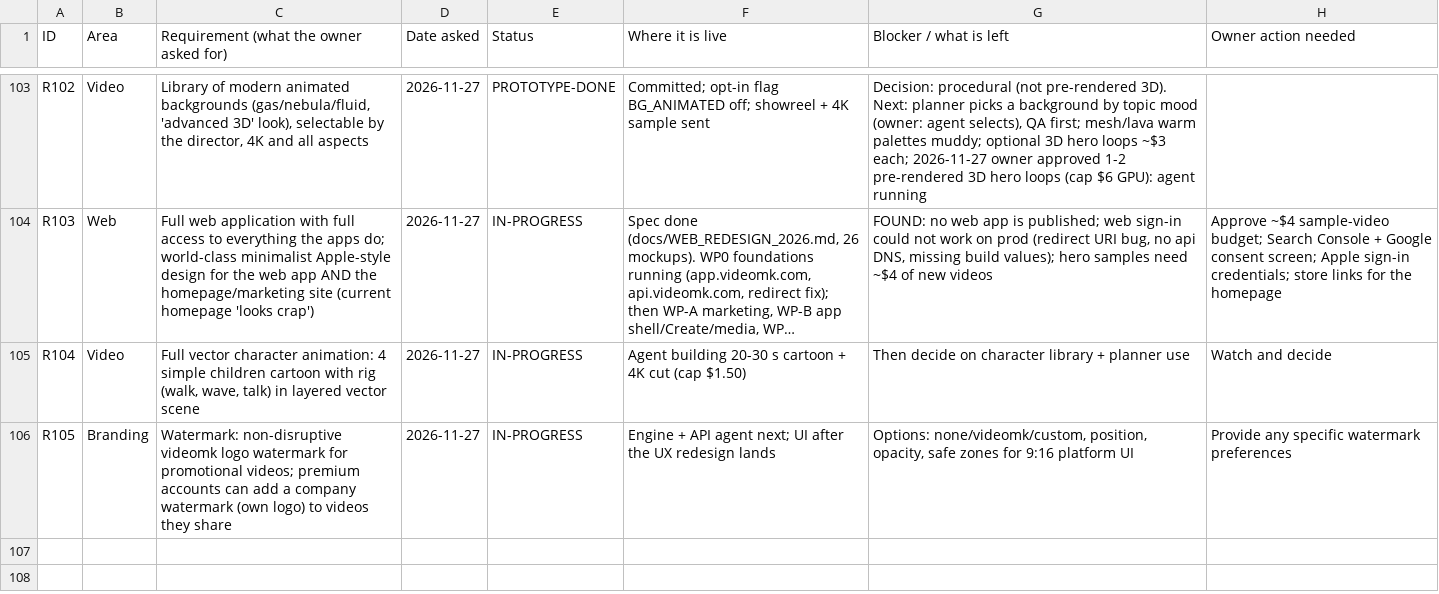
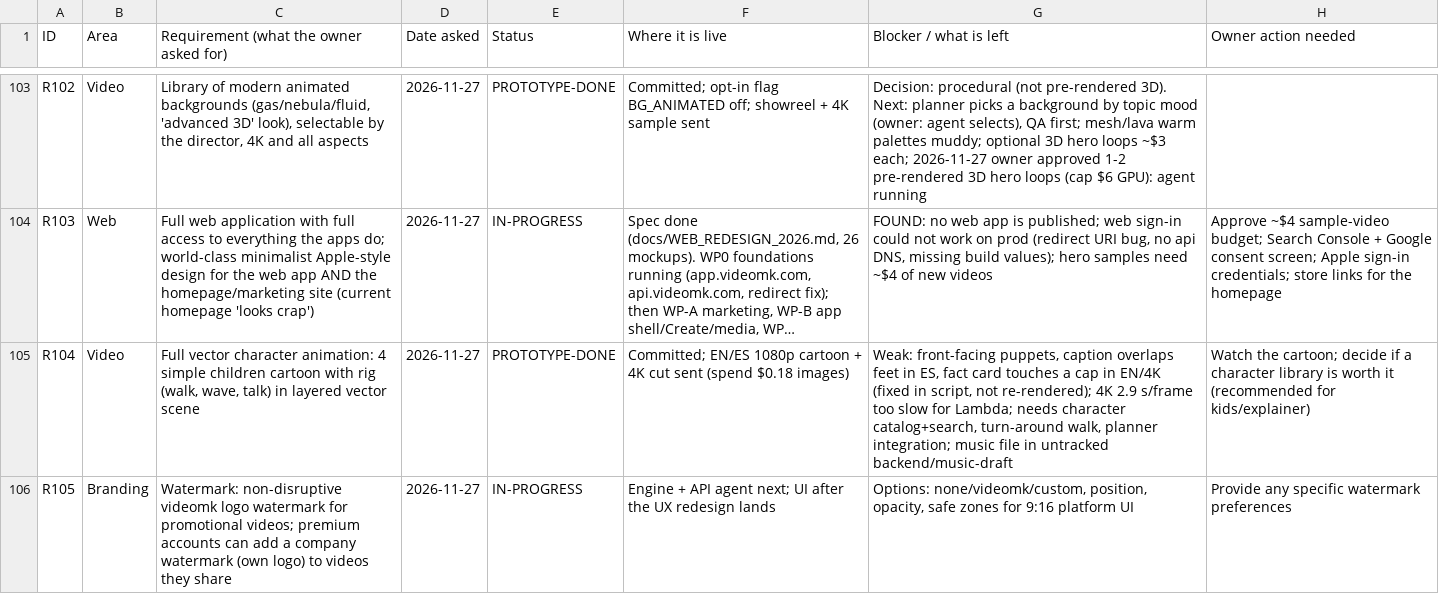
Before and after one commit to chleiva/videomk, a CSV file: docs/REQUIREMENTS_TRACKER.csv, drawn as a sheet; only a part is shown, gaps mark what is left out; long unchanged cells end in …; the diff names each change by its address in the sheet, - before the commit and + after, or states it on an @@ line.

```diff
--- a/docs/REQUIREMENTS_TRACKER.csv
+++ b/docs/REQUIREMENTS_TRACKER.csv
-E105 (Status): IN-PROGRESS
+E105 (Status): PROTOTYPE-DONE
-F105 (Where it is live): Agent building 20-30 s cartoon + 4K cut (cap $1.50)
+F105 (Where it is live): Committed; EN/ES 1080p cartoon + 4K cut sent (spend $0.18 images)
-G105 (Blocker / what is left): Then decide on character library + planner use
+G105 (Blocker / what is left): Weak: front-facing puppets, caption overlaps feet in ES, fact card touches a cap in EN/4K (fixed in script, not re-rendered); 4K 2.9 s/frame too slow for Lambda; needs character catalog+search, turn-around walk, planner integration; music file in untracked backend/music-draft
-H105 (Owner action needed): Watch and decide
+H105 (Owner action needed): Watch the cartoon; decide if a character library is worth it (recommended for kids/explainer)
```
